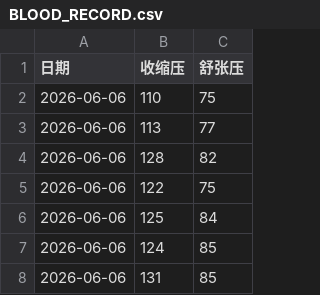
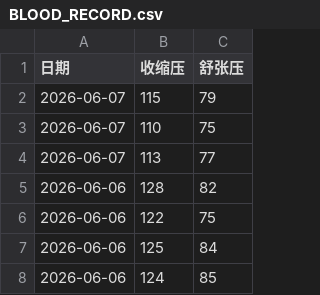
Before and after one commit to Saber2pr/blood-pressure-chart, a CSV file: BLOOD_RECORD.csv, drawn as a sheet; only a part is shown; the shorter side is filled out with more unchanged rows.

Commit message:
Update BLOOD_RECORD.csv

```diff
--- a/BLOOD_RECORD.csv
+++ b/BLOOD_RECORD.csv
@@ -1,4 +1,5 @@
 日期,收缩压,舒张压
-2026-06-06,110,75
-2026-06-06,113,77
+2026-06-07,115,79
+2026-06-07,110,75
+2026-06-07,113,77
 2026-06-06,128,82
```
